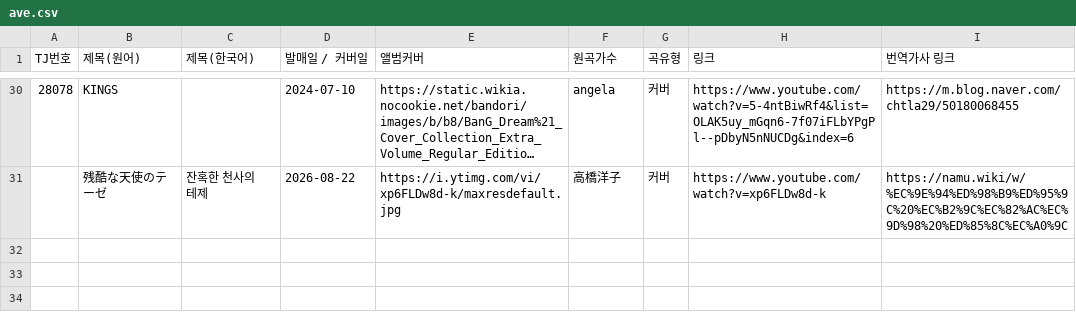
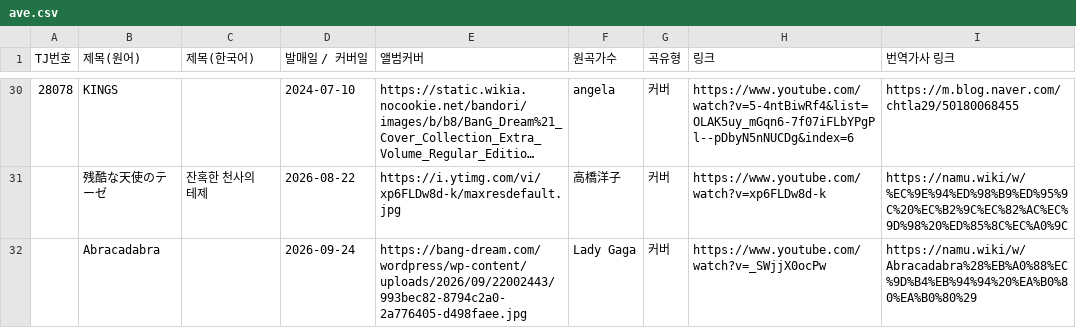
Before and after one commit to bandorigall/bandori_songs.github.io, a CSV file: ave.csv, drawn as a sheet; only a part is shown, gaps mark what is left out; long unchanged cells end in ….

```diff
--- a/ave.csv
+++ b/ave.csv
@@ -31 +31,2 @@
 ,残酷な天使のテーゼ,잔혹한 천사의 테제,2026-08-22,https://i.ytimg.com/vi/xp6FLDw8d-k/maxresdefault.jpg,高橋洋子,커버,https://www.youtube.com/watch?v=xp6FLDw8d-k,https://namu.wiki/w/%EC%9E%94%ED%98%B9%ED%95%9C%20%EC%B2%9C%EC%82%AC%EC%9D%98%20%ED%85%8C%EC%A0%9C
+,Abracadabra,,2026-09-24,https://bang-dream.com/wordpress/wp-content/uploads/2026/09/22002443/993bec82-8794c2a0-2a776405-d498faee.jpg,Lady Gaga,커버,https://www.youtube.com/watch?v=_SWjjX0ocPw,https://namu.wiki/w/Abracadabra%28%EB%A0%88%EC%9D%B4%EB%94%94%20%EA%B0%80%EA%B0%80%29
```
Also changed, not shown: yumemita.csv, 2 other files.
